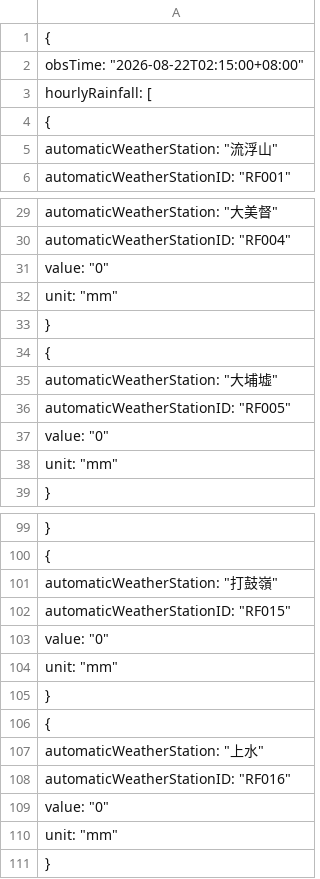
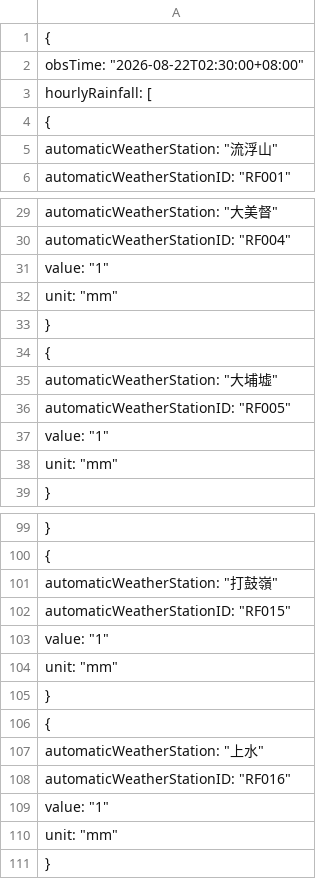
Before and after one commit to dannytcchan00/0Data, a CSV file: data/rain_data.csv, drawn as a sheet; only a part is shown, gaps mark what is left out; removed rows and columns are numbered as before the commit, all else as after; the diff names each change by its address in the sheet, - before the commit and + after, or states it on an @@ line.

```diff
--- a/data/rain_data.csv
+++ b/data/rain_data.csv
-A2: obsTime: "2026-08-22T02:15:00+08:00"
+A2: obsTime: "2026-08-22T02:30:00+08:00"
-row 31: value: "0"
+row 73: value: "0"
-row 73: value: "1"
+row 31: value: "1"
-row 37: value: "0"
+row 37: value: "1"
-row 103: value: "0"
+row 103: value: "1"
-row 109: value: "0"
+row 109: value: "1"
```
Also changed, not shown: data/maxmin_data.csv, data/pressure_data.csv, 6 other files.
